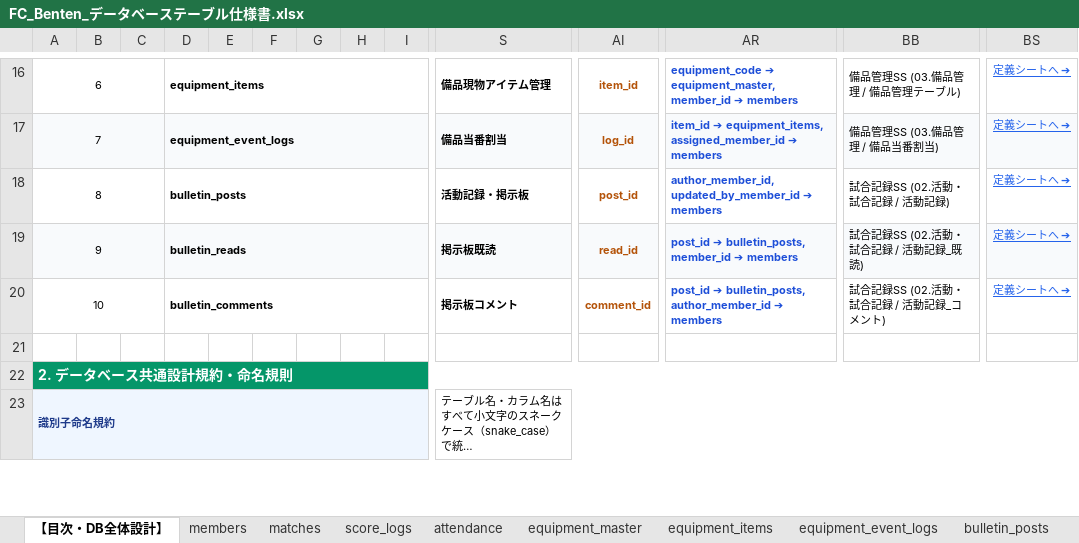
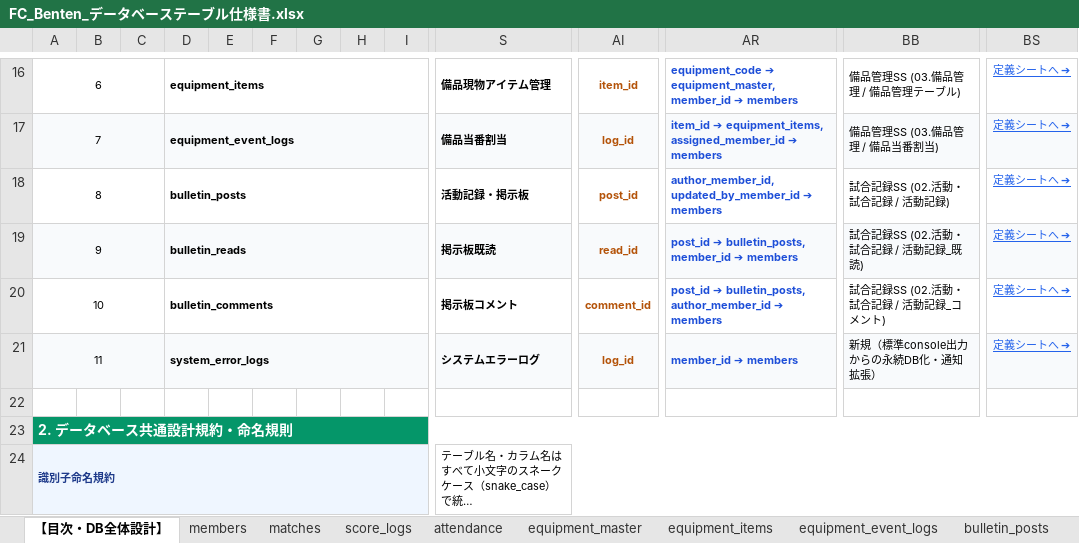
Before and after one commit to fcbenten/team-management, an Excel workbook: docs/FC_Benten_データベーステーブル仕様書.xlsx, sheet 【目次・DB全体設計】, drawn as a sheet; only a part is shown, gaps mark what is left out; long unchanged cells end in …; values as stored, in another font and other column widths than the file's, no borders; rows hold the shown columns only; the diff names each change by its address in the sheet, - before the commit and + after, or states it on an @@ line.

Commit message:
feat(logging): log system errors to Supabase and notify representative via LINE

```diff
--- a/docs/FC_Benten_データベーステーブル仕様書.xlsx (sheet 【目次・DB全体設計】)
+++ b/docs/FC_Benten_データベーステーブル仕様書.xlsx (sheet 【目次・DB全体設計】)
+row 21: 11 |  |  | system_error_logs |  |  |  |  |  | システムエラーログ | log_id | member_id ➔ members | 新規（標準console出力からの永続DB化・通知拡張） | 定義シートへ ➔
```
Also changed, not shown: other sheet tabs, 7 other files.
